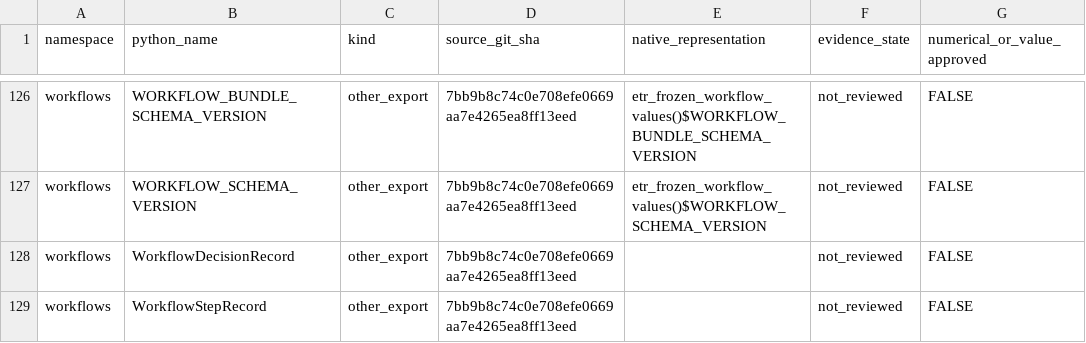
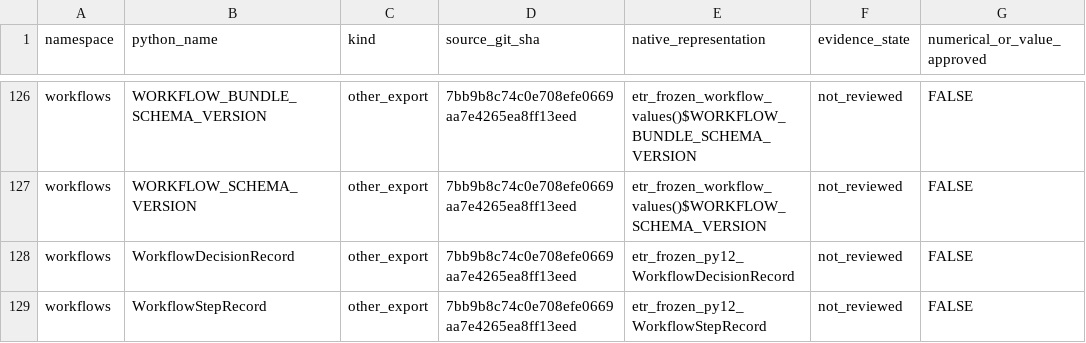
Before and after one commit to stefanosbalaskas/eyetrajectories, a CSV file: inst/extdata/native_nonfunction_contract_review_v1.csv, drawn as a sheet; only a part is shown, gaps mark what is left out; the diff covers the shown part only; the diff names each change by its address in the sheet, - before the commit and + after, or states it on an @@ line.

Commit message:
Register 28 schema-backed native R workflow record classes with all scientific and reviewer approvals unchanged

```diff
--- a/inst/extdata/native_nonfunction_contract_review_v1.csv
+++ b/inst/extdata/native_nonfunction_contract_review_v1.csv
-E128 (native_representation): (empty)
+E128 (native_representation): etr_frozen_py12_WorkflowDecisionRecord
-E129 (native_representation): (empty)
+E129 (native_representation): etr_frozen_py12_WorkflowStepRecord
```
Also changed, not shown: 26 edited cells elsewhere in this file.
